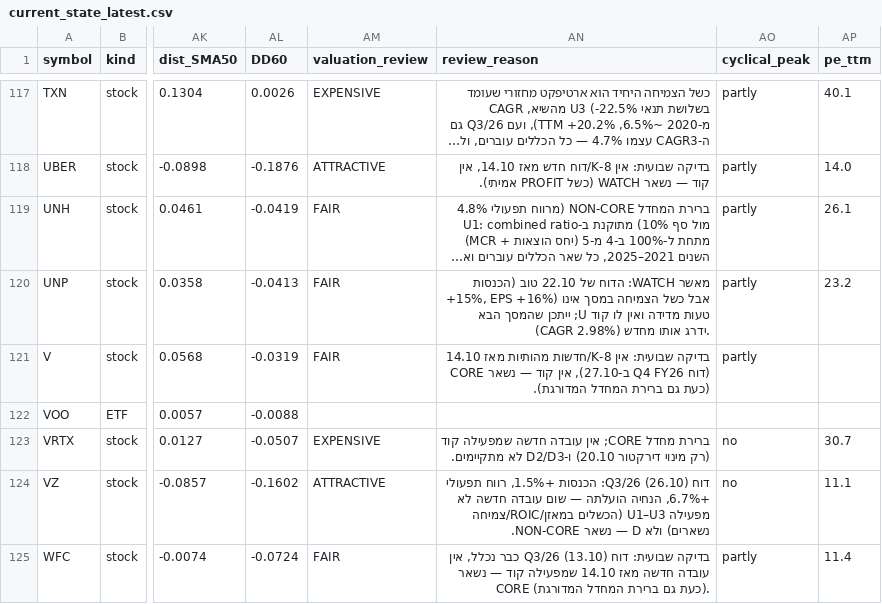
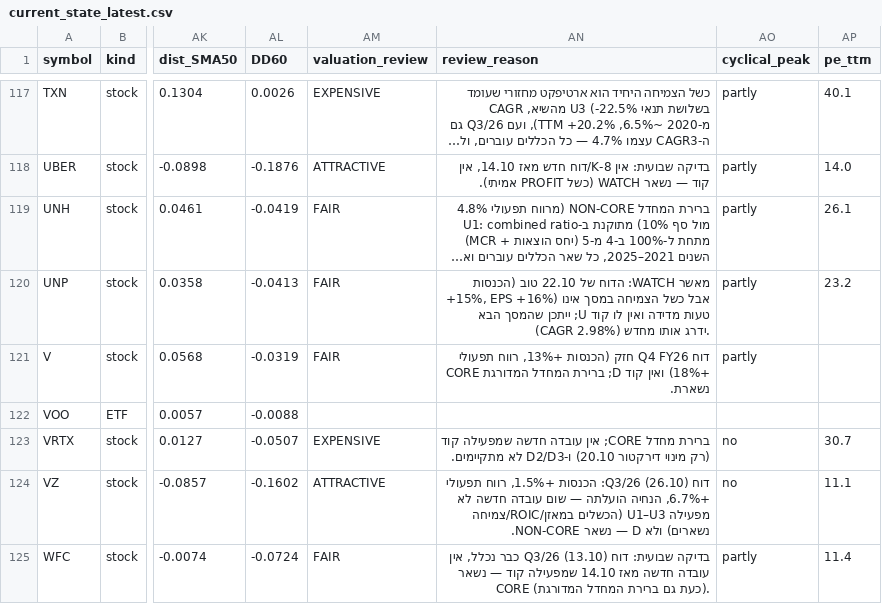
Before and after one commit to Liornim/spmo-market-bridge, a CSV file: core/current_state_latest.csv, drawn as a sheet; only a part is shown, gaps mark what is left out; long unchanged cells end in …; the diff covers the shown part only; the diff names each change by its address in the sheet, - before the commit and + after, or states it on an @@ line.

```diff
--- a/core/current_state_latest.csv
+++ b/core/current_state_latest.csv
-AN121 (review_reason): בדיקה שבועית: אין 8-K/חדשות מהותיות מאז 14.10 (דוח Q4 FY26 ב-27.10), אין קוד — נשאר CORE (כעת גם ברירת המחדל המדורגת).
+AN121 (review_reason): דוח Q4 FY26 חזק (הכנסות +13%, רווח תפעולי +18%) ואין קוד D; ברירת המחדל המדורגת CORE נשארת.
```
Also changed, not shown: 7 edited cells elsewhere in this file, core/history/state_2026-10-28.csv, 4 other files.
